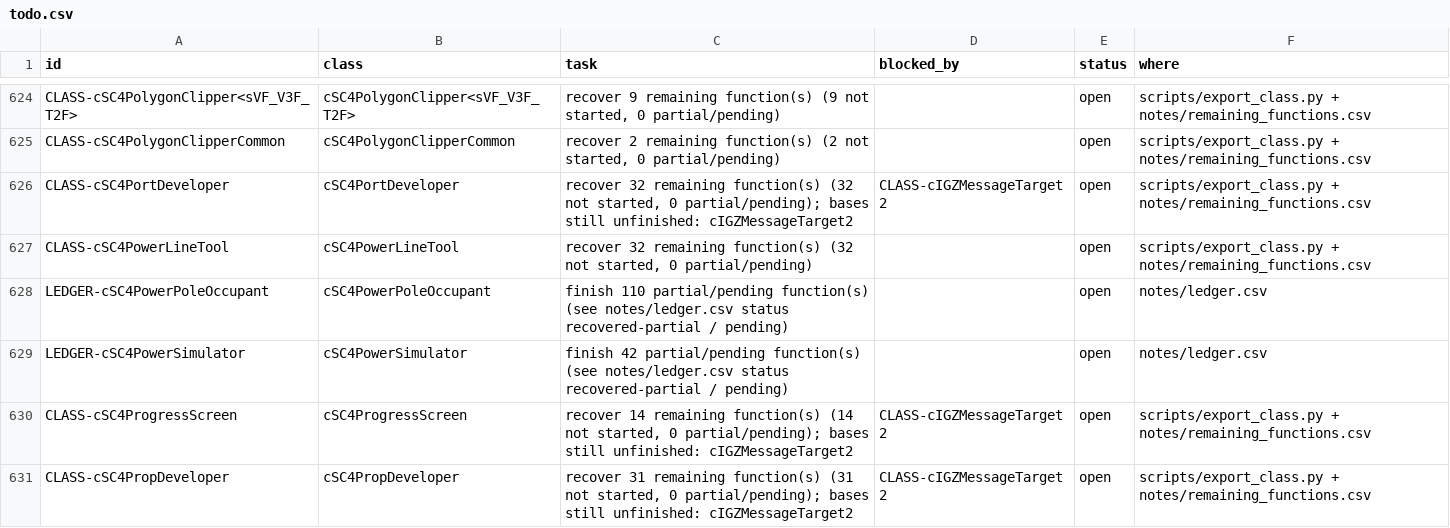
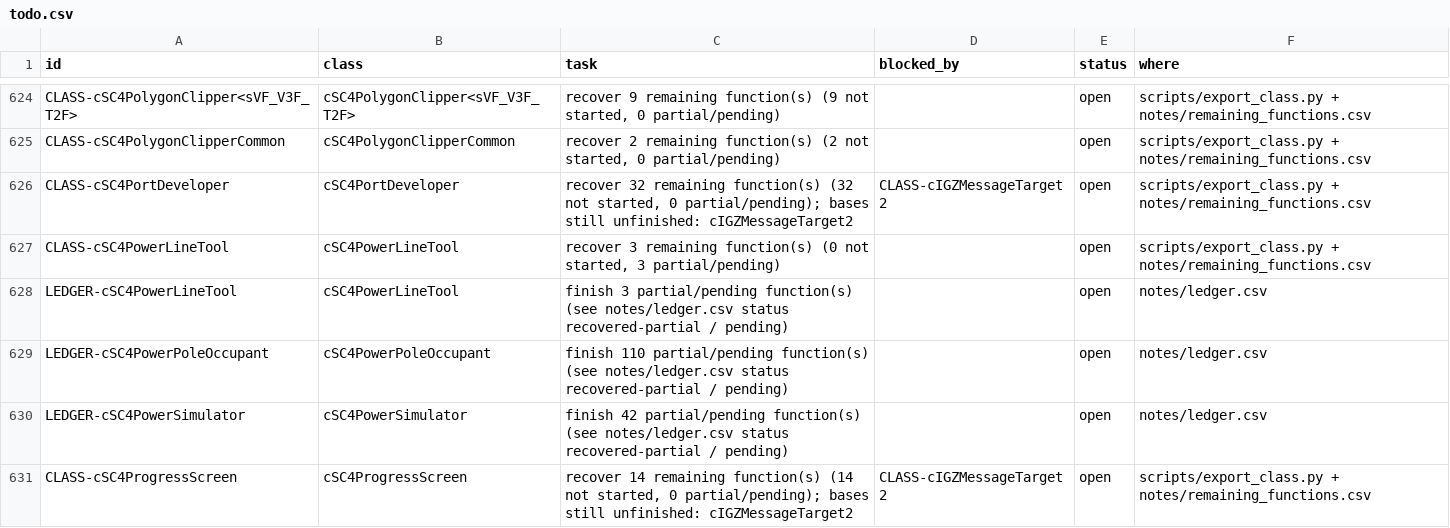
Before and after one commit to CadenKalez/DeSCAi4, a CSV file: notes/todo.csv, drawn as a sheet; only a part is shown, gaps mark what is left out; the shorter side is filled out with more unchanged rows.

Commit message:
cSC4PowerLineTool: the power-line drawing tool (27 recovered, 3 partial, test)
ctor/dtor, the pole and connection bookkeeping, the placement tests and the pole solver pass, the cost and
failure strings, the ini table, preview clearing and the destructor leak. Quirks kept and asserted:
PoleIsInList matches x OR z rather than both, CellIsOKForPlacement queries ZoneAt(x,z) and then ZoneAt(z,z),
the 0xf0000011/12/13 failure codes, AddPowerPoleInfo writes its 16-entry direction table without a range
check, the destructor drops pole references without releasing them, and Init ignores the base Init result.

Three partials with the exact unrecovered work named: DeterminePolePositions (the candidate/pop-two search,
anchor spacing, line-of-sight and wire bookkeeping), PlacePoles (exemplar matching and wire occupant creation)
and UpdateOnZoneChange (the occupant destroy/re-route pass). Base access uses friend class, as in the binary.

```diff
--- a/notes/todo.csv
+++ b/notes/todo.csv
@@ -626,3 +626,4 @@ CLASS-cSC4PolygonClipperCommon,cSC4PolygonClipperCommon,"recover 2 remaining fun
 CLASS-cSC4PortDeveloper,cSC4PortDeveloper,"recover 32 remaining function(s) (32 not started, 0 partial/pending); bases still unfinished: cIGZMessageTarget2",CLASS-cIGZMessageTarget2,open,scripts/export_class.py + notes/remaining_functions.csv
-CLASS-cSC4PowerLineTool,cSC4PowerLineTool,"recover 32 remaining function(s) (32 not started, 0 partial/pending)",,open,scripts/export_class.py + notes/remaining_functions.csv
+CLASS-cSC4PowerLineTool,cSC4PowerLineTool,"recover 3 remaining function(s) (0 not started, 3 partial/pending)",,open,scripts/export_class.py + notes/remaining_functions.csv
+LEDGER-cSC4PowerLineTool,cSC4PowerLineTool,finish 3 partial/pending function(s) (see notes/ledger.csv status recovered-partial / pending),,open,notes/ledger.csv
 LEDGER-cSC4PowerPoleOccupant,cSC4PowerPoleOccupant,finish 110 partial/pending function(s) (see notes/ledger.csv status recovered-partial / pending),,open,notes/ledger.csv
```
Also changed, not shown: 11 other files.
